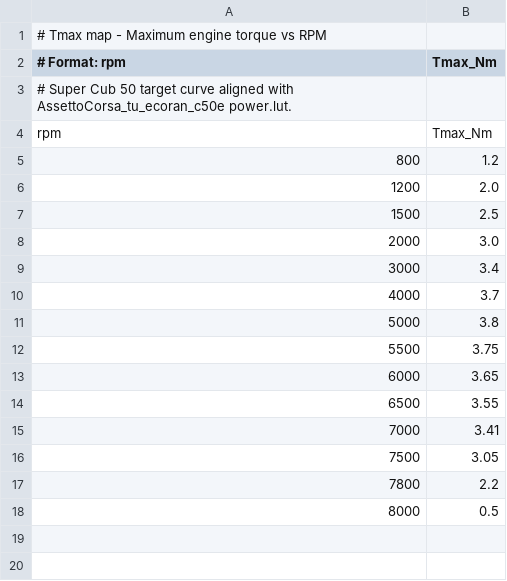
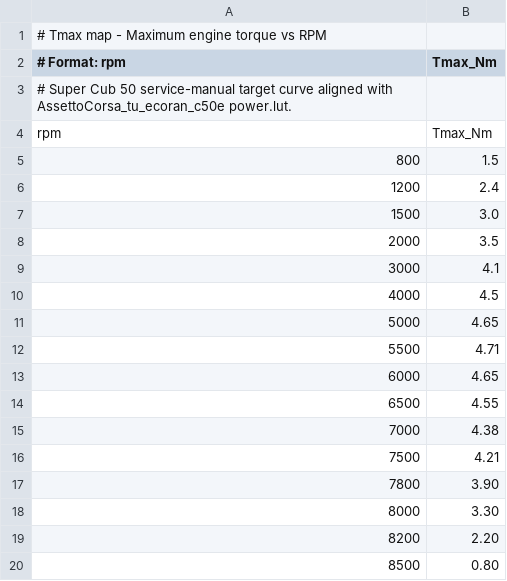
Before and after one commit to hitairou/AssettoCorsa_fuel_monitor, a CSV file: config/tmax_map.csv, drawn as a sheet.

```diff
--- a/config/tmax_map.csv
+++ b/config/tmax_map.csv
@@ -2,17 +2,19 @@
 # Format: rpm,Tmax_Nm
-# Super Cub 50 target curve aligned with AssettoCorsa_tu_ecoran_c50e power.lut.
+# Super Cub 50 service-manual target curve aligned with AssettoCorsa_tu_ecoran_c50e power.lut.
 rpm,Tmax_Nm
-800,1.2
-1200,2.0
-1500,2.5
-2000,3.0
-3000,3.4
-4000,3.7
-5000,3.8
-5500,3.75
-6000,3.65
-6500,3.55
-7000,3.41
-7500,3.05
-7800,2.2
-8000,0.5
+800,1.5
+1200,2.4
+1500,3.0
+2000,3.5
+3000,4.1
+4000,4.5
+5000,4.65
+5500,4.71
+6000,4.65
+6500,4.55
+7000,4.38
+7500,4.21
+7800,3.90
+8000,3.30
+8200,2.20
+8500,0.80
```
Also changed, not shown: config/bsfc_map.csv, 7 other files.
